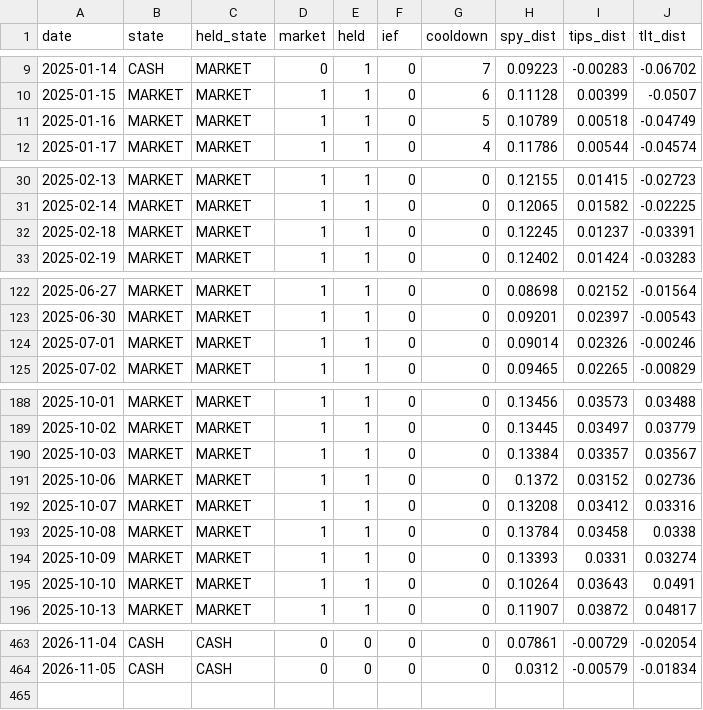
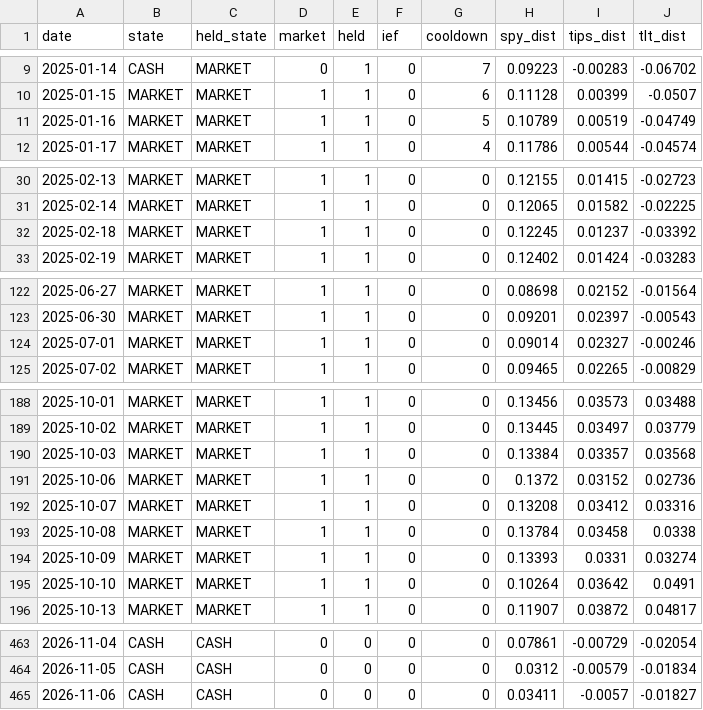
Before and after one commit to Sin3qz/Strategies-dashboard, a CSV file: data/daily_levtips.csv, drawn as a sheet; only a part is shown, gaps mark what is left out; the diff covers the shown part only.

```diff
--- a/data/daily_levtips.csv
+++ b/data/daily_levtips.csv
@@ -10,3 +10,3 @@ date,state,held_state,market,held,ief,cooldown,spy_dist,tips_dist,tlt_dist
 2025-01-15,MARKET,MARKET,1,1,0,6,0.11128,0.00399,-0.0507
-2025-01-16,MARKET,MARKET,1,1,0,5,0.10789,0.00518,-0.04749
+2025-01-16,MARKET,MARKET,1,1,0,5,0.10789,0.00519,-0.04749
 2025-01-17,MARKET,MARKET,1,1,0,4,0.11786,0.00544,-0.04574
@@ -31,3 +31,3 @@ date,state,held_state,market,held,ief,cooldown,spy_dist,tips_dist,tlt_dist
 2025-02-14,MARKET,MARKET,1,1,0,0,0.12065,0.01582,-0.02225
-2025-02-18,MARKET,MARKET,1,1,0,0,0.12245,0.01237,-0.03391
+2025-02-18,MARKET,MARKET,1,1,0,0,0.12245,0.01237,-0.03392
 2025-02-19,MARKET,MARKET,1,1,0,0,0.12402,0.01424,-0.03283
@@ -123,3 +123,3 @@ date,state,held_state,market,held,ief,cooldown,spy_dist,tips_dist,tlt_dist
 2025-06-30,MARKET,MARKET,1,1,0,0,0.09201,0.02397,-0.00543
-2025-07-01,MARKET,MARKET,1,1,0,0,0.09014,0.02326,-0.00246
+2025-07-01,MARKET,MARKET,1,1,0,0,0.09014,0.02327,-0.00246
 2025-07-02,MARKET,MARKET,1,1,0,0,0.09465,0.02265,-0.00829
@@ -189,3 +189,3 @@ date,state,held_state,market,held,ief,cooldown,spy_dist,tips_dist,tlt_dist
 2025-10-02,MARKET,MARKET,1,1,0,0,0.13445,0.03497,0.03779
-2025-10-03,MARKET,MARKET,1,1,0,0,0.13384,0.03357,0.03567
+2025-10-03,MARKET,MARKET,1,1,0,0,0.13384,0.03357,0.03568
 2025-10-06,MARKET,MARKET,1,1,0,0,0.1372,0.03152,0.02736
@@ -194,3 +194,3 @@ date,state,held_state,market,held,ief,cooldown,spy_dist,tips_dist,tlt_dist
 2025-10-09,MARKET,MARKET,1,1,0,0,0.13393,0.0331,0.03274
-2025-10-10,MARKET,MARKET,1,1,0,0,0.10264,0.03643,0.0491
+2025-10-10,MARKET,MARKET,1,1,0,0,0.10264,0.03642,0.0491
 2025-10-13,MARKET,MARKET,1,1,0,0,0.11907,0.03872,0.04817
@@ -464 +464,2 @@ date,state,held_state,market,held,ief,cooldown,spy_dist,tips_dist,tlt_dist
 2026-11-05,CASH,CASH,0,0,0,0,0.0312,-0.00579,-0.01834
+2026-11-06,CASH,CASH,0,0,0,0,0.03411,-0.0057,-0.01827
```
Also changed, not shown: 3 edited cells elsewhere in this file, data/daily_levgtaa.csv, data/equity.csv, 7 other files.
